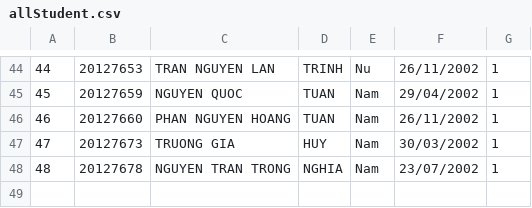
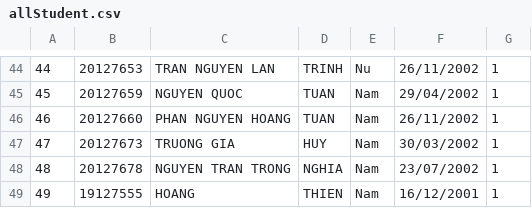
Before and after one commit to le-quoctrung/Course-Registration-System, a CSV file: main/Course-Registration-System/allStudent.csv, drawn as a sheet; only a part is shown, gaps mark what is left out; the diff names each change by its address in the sheet, - before the commit and + after, or states it on an @@ line.

```diff
--- a/main/Course-Registration-System/allStudent.csv
+++ b/main/Course-Registration-System/allStudent.csv
+row 49: 49 | 19127555 | HOANG | THIEN | Nam | 16/12/2001 | 1
```
Also changed, not shown: 8 other files.
